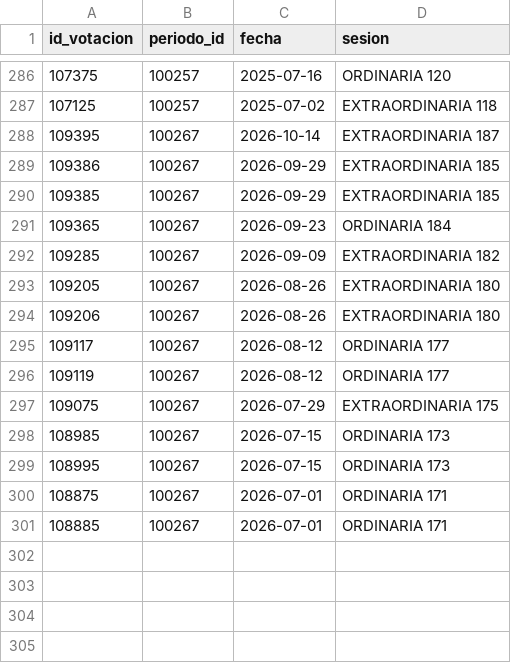
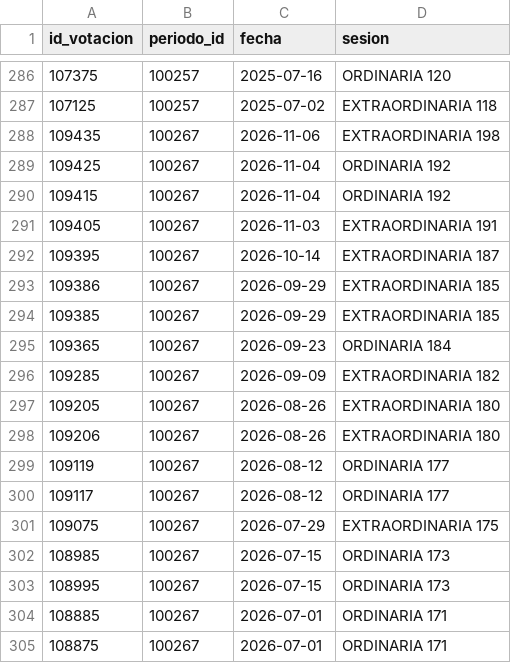
Before and after one commit to alanhlopez/congresopy, a CSV file: silver/senado/fechas.csv, drawn as a sheet; only a part is shown, gaps mark what is left out.

```diff
--- a/silver/senado/fechas.csv
+++ b/silver/senado/fechas.csv
@@ -287,2 +287,6 @@ id_votacion,periodo_id,fecha,sesion
 107125,100257,2025-07-02,EXTRAORDINARIA 118
+109435,100267,2026-11-06,EXTRAORDINARIA 198
+109425,100267,2026-11-04,ORDINARIA 192
+109415,100267,2026-11-04,ORDINARIA 192
+109405,100267,2026-11-03,EXTRAORDINARIA 191
 109395,100267,2026-10-14,EXTRAORDINARIA 187
@@ -294,4 +298,4 @@ id_votacion,periodo_id,fecha,sesion
 109206,100267,2026-08-26,EXTRAORDINARIA 180
+109119,100267,2026-08-12,ORDINARIA 177
 109117,100267,2026-08-12,ORDINARIA 177
-109119,100267,2026-08-12,ORDINARIA 177
 109075,100267,2026-07-29,EXTRAORDINARIA 175
@@ -299,3 +303,3 @@ id_votacion,periodo_id,fecha,sesion
 108995,100267,2026-07-15,ORDINARIA 173
+108885,100267,2026-07-01,ORDINARIA 171
 108875,100267,2026-07-01,ORDINARIA 171
-108885,100267,2026-07-01,ORDINARIA 171
```
Also changed, not shown: silver/diputados/codificacion_sugerida.csv, silver/diputados/fechas.csv, 17 other files.
